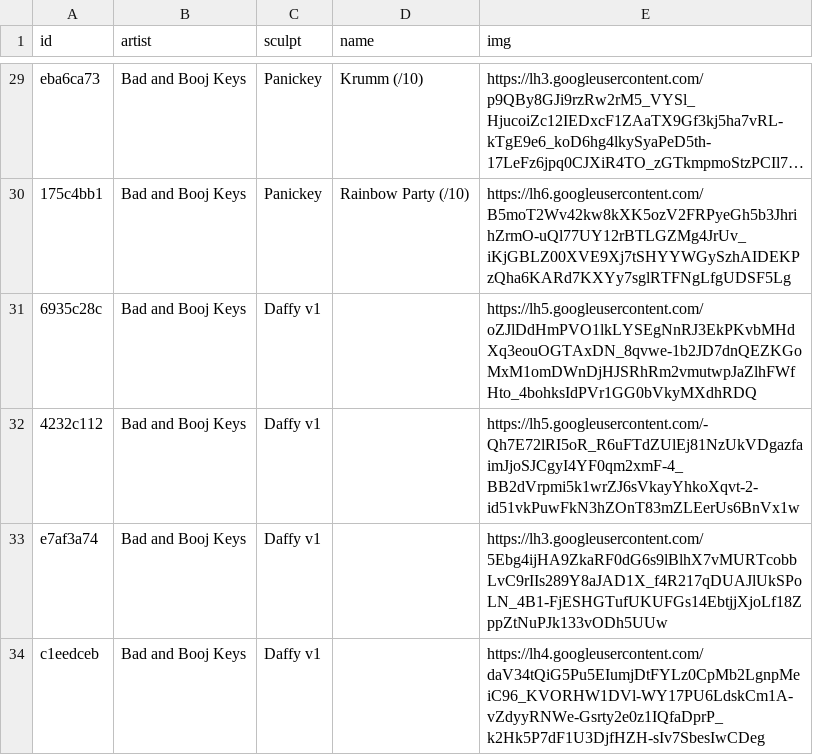
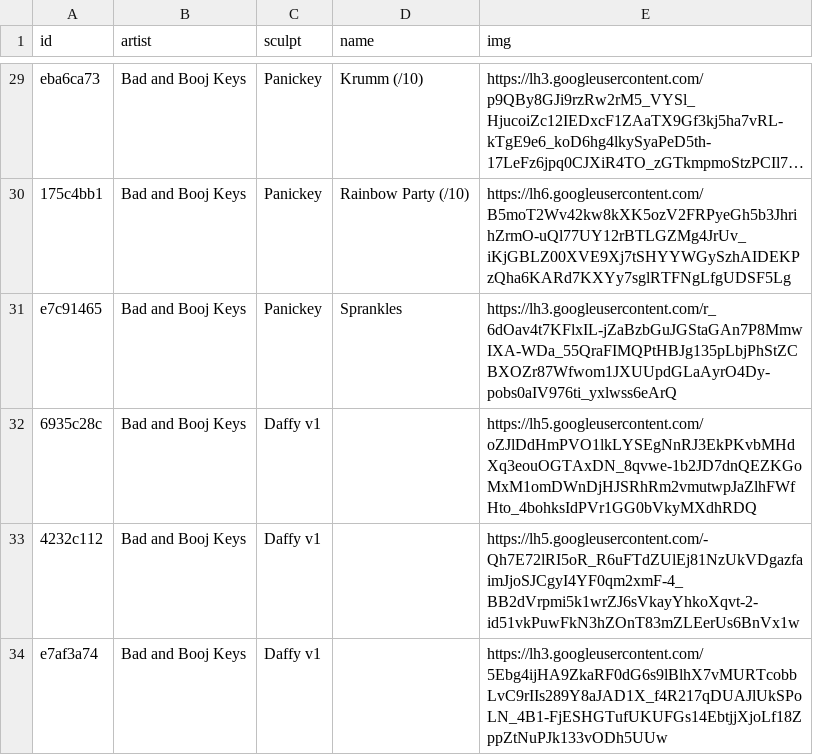
Before and after one commit to keycap-archivist/database, a CSV file: db/bad-and-booj-keys.csv, drawn as a sheet; only a part is shown, gaps mark what is left out; the shorter side is filled out with more unchanged rows; long unchanged cells end in …; the diff names each change by its address in the sheet, - before the commit and + after, or states it on an @@ line.

```diff
--- a/db/bad-and-booj-keys.csv
+++ b/db/bad-and-booj-keys.csv
+row 31: e7c91465 | Bad and Booj Keys | Panickey | Sprankles | https://lh3.googleusercontent.com/r_6dOav4t7KFlxIL-jZaBzbGuJGStaGAn7P8MmwIXA-WDa_55QraFIMQPtHBJg135pLbjPhStZCBXOZr87Wfwom1JXUUpdGLaAyrO4Dy-pobs0aIV976ti_yxlwss6eArQ
```
Also changed, not shown: 4 other files.
